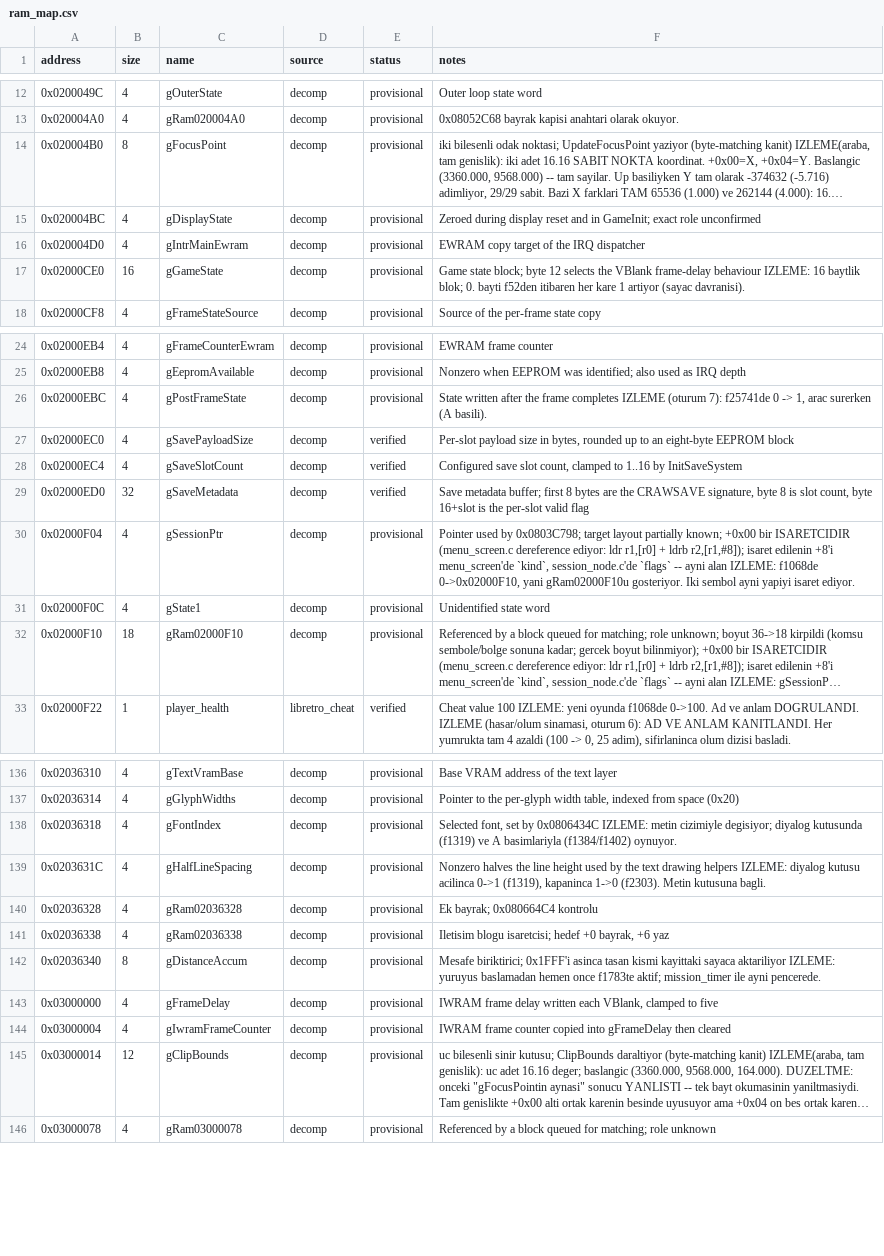
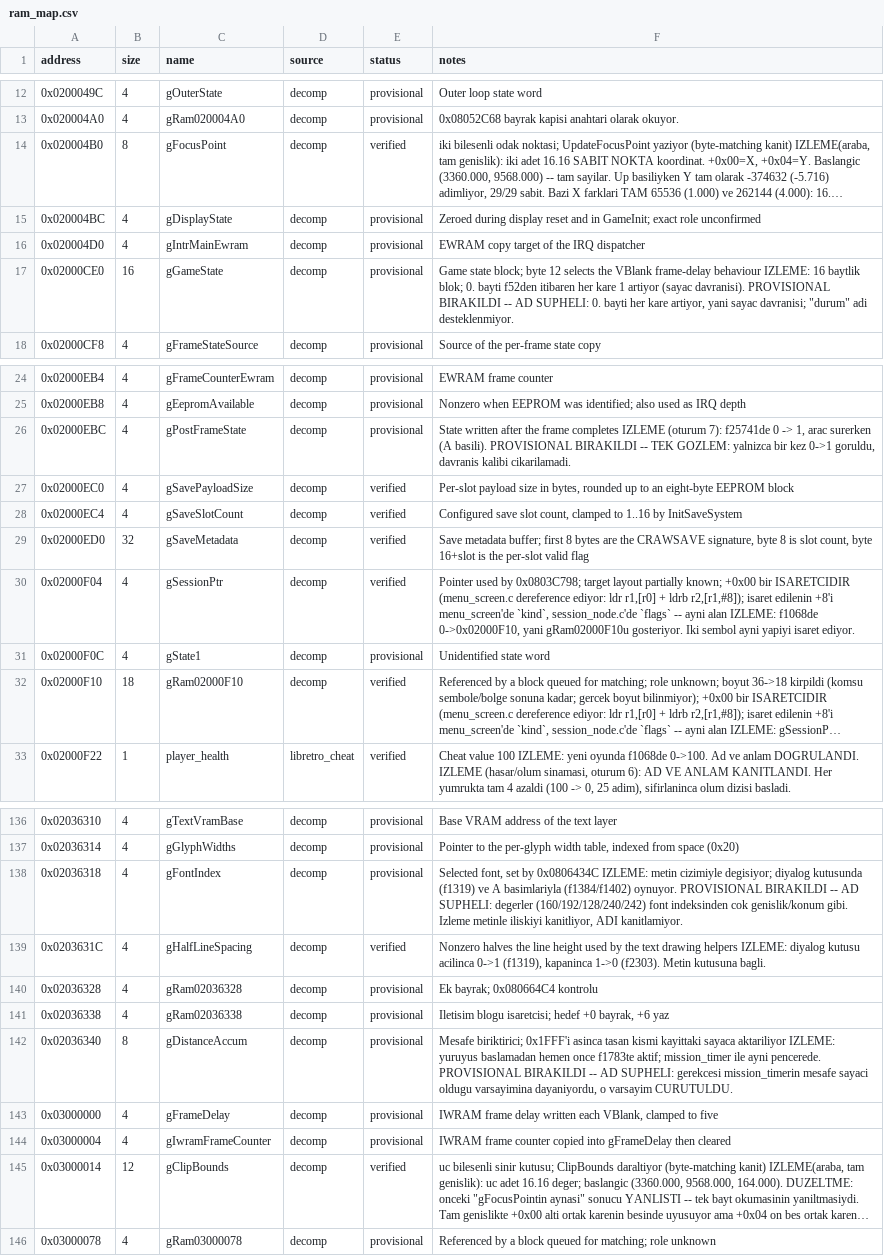
Before and after one commit to ahm3texe/gta-advance, a CSV file: data/ram_map.csv, drawn as a sheet; only a part is shown, gaps mark what is left out; long unchanged cells end in …; the diff covers the shown part only; the diff names each change by its address in the sheet, - before the commit and + after, or states it on an @@ line.

Commit message:
Toparlama: 12 sembol verified, 5'ine gerekce notu, oturum 4-8 belgelendi

```diff
--- a/data/ram_map.csv
+++ b/data/ram_map.csv
-E14 (status): provisional
+E14 (status): verified
-F17 (notes): …(sayac davranisi).
+F17 (notes): …(sayac davranisi). PROVISIONAL BIRAKILDI -- AD SUPHELI: 0. bayti her kare artiyor, yani sayac davranisi; "durum" adi desteklenmiyor.
-F26 (notes): …(A basili).
+F26 (notes): …(A basili). PROVISIONAL BIRAKILDI -- TEK GOZLEM: yalnizca bir kez 0->1 goruldu, davranis kalibi cikarilamadi.
-E30 (status): provisional
+E30 (status): verified
-E32 (status): provisional
+E32 (status): verified
-F138 (notes): …(f1384/f1402) oynuyor.
+F138 (notes): …(f1384/f1402) oynuyor. PROVISIONAL BIRAKILDI -- AD SUPHELI: degerler (160/192/128/240/242) font indeksinden cok genislik/konum gibi. Izleme metinle iliskiyi kanitliyor, ADI kanitlamiyor.
-E139 (status): provisional
+E139 (status): verified
-F142 (notes): …ayni pencerede.
+F142 (notes): …ayni pencerede. PROVISIONAL BIRAKILDI -- AD SUPHELI: gerekcesi mission_timerin mesafe sayaci oldugu varsayimina dayaniyordu, o varsayim CURUTULDU.
-E145 (status): provisional
+E145 (status): verified
```
Also changed, not shown: 8 edited cells elsewhere in this file, 1 other file.
